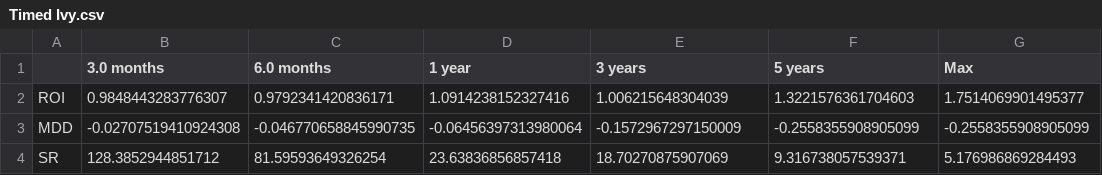
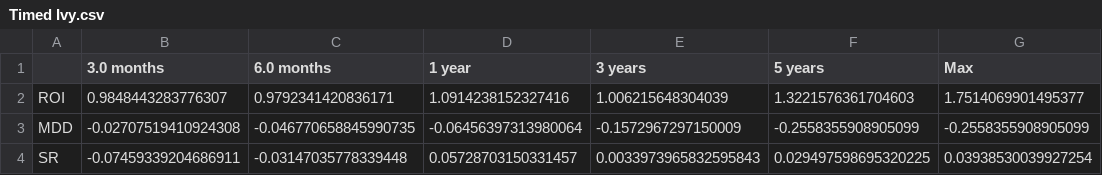
Before and after one commit to KieranLitschel/IvyPortfolioBacktesting, a CSV file: Historical Prices/Results/Timed Ivy.csv, drawn as a sheet.

```diff
--- a/Historical Prices/Results/Timed Ivy.csv
+++ b/Historical Prices/Results/Timed Ivy.csv
@@ -3,2 +3,2 @@ ROI,0.9848443283776307,0.9792341420836171,1.0914238152327416,1.006215648304039,1
 MDD,-0.02707519410924308,-0.046770658845990735,-0.06456397313980064,-0.1572967297150009,-0.2558355908905099,-0.2558355908905099
-SR,128.3852944851712,81.59593649326254,23.63836856857418,18.70270875907069,9.316738057539371,5.176986869284493
+SR,-0.07459339204686911,-0.03147035778339448,0.05728703150331457,0.0033973965832595843,0.029497598695320225,0.03938530039927254
```
Also changed, not shown: Historical Prices/Results/GTAA.csv, Historical Prices/Results/UBAH redistribute.csv, 4 other files.
